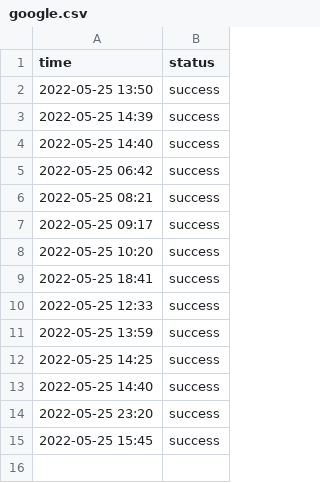
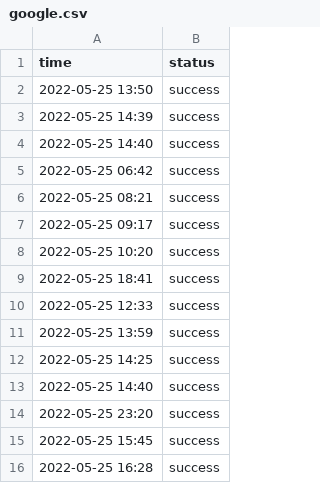
Before and after one commit to status-base/statusbase-nuxt, a CSV file: content/logs/google.csv, drawn as a sheet; the diff names each change by its address in the sheet, - before the commit and + after, or states it on an @@ line.

```diff
--- a/content/logs/google.csv
+++ b/content/logs/google.csv
+row 16: 2022-05-25 16:28 | success
```
Also changed, not shown: content/logs/hn.csv, content/logs/worldclock.csv.
